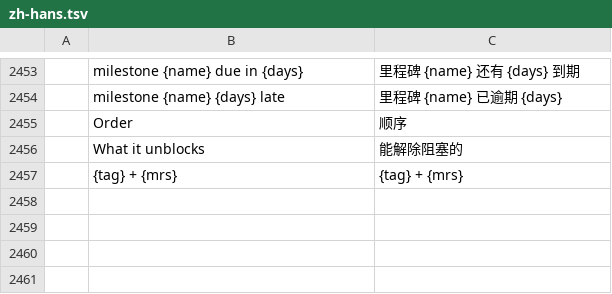
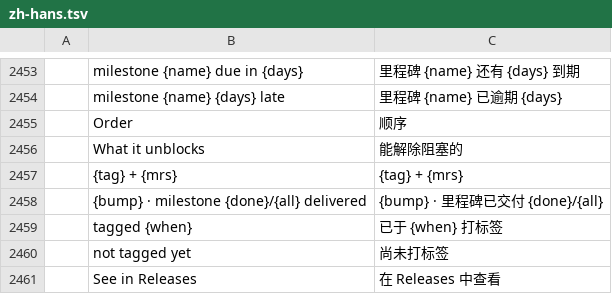
Before and after one commit to julien-langlois/gitlab-tracker, a TSV file: gitlab-tracker/i18n/zh-hans.tsv, drawn as a sheet; only a part is shown, gaps mark what is left out; the diff names each change by its address in the sheet, - before the commit and + after, or states it on an @@ line.

```diff
--- a/gitlab-tracker/i18n/zh-hans.tsv
+++ b/gitlab-tracker/i18n/zh-hans.tsv
+row 2458:  | {bump} · milestone {done}/{all} delivered | {bump} · 里程碑已交付 {done}/{all}
+row 2459:  | tagged {when} | 已于 {when} 打标签
+row 2460:  | not tagged yet | 尚未打标签
+row 2461:  | See in Releases | 在 Releases 中查看
```
Also changed, not shown: gitlab-tracker/i18n/de.tsv, gitlab-tracker/i18n/es.tsv, 9 other files.
